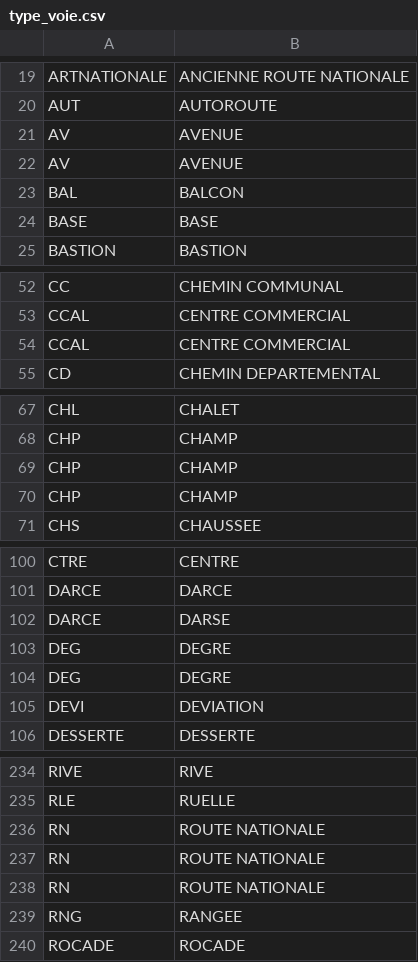
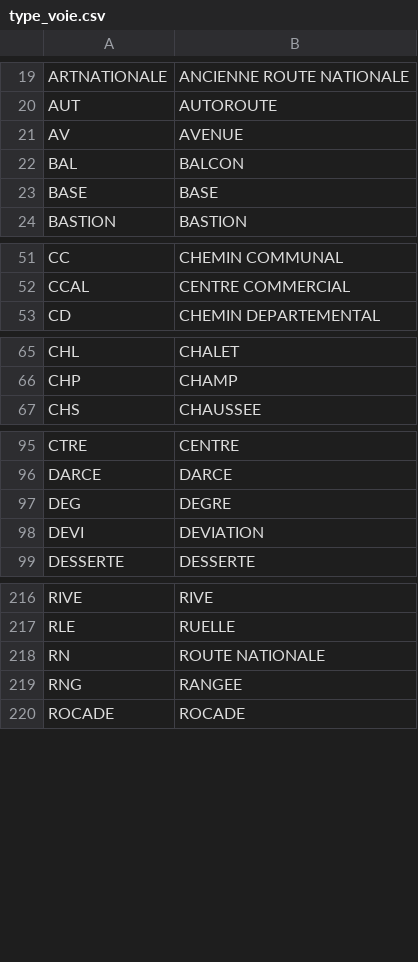
Before and after one commit to InseeFrLab/gaia-decoupage-nom-voie, a CSV file: data/type_voie.csv, drawn as a sheet; only a part is shown, gaps mark what is left out; the diff covers the shown part only; the diff names each change by its address in the sheet, - before the commit and + after, or states it on an @@ line.

```diff
--- a/data/type_voie.csv
+++ b/data/type_voie.csv
-row 22: AV | AVENUE
-row 54: CCAL | CENTRE COMMERCIAL
-row 69: CHP | CHAMP
-row 70: CHP | CHAMP
-row 102: DARCE | DARSE
-row 103: DEG | DEGRE
-row 236: RN | ROUTE NATIONALE
-row 237: RN | ROUTE NATIONALE
```
Also changed, not shown: 16 removed rows elsewhere in this file.
